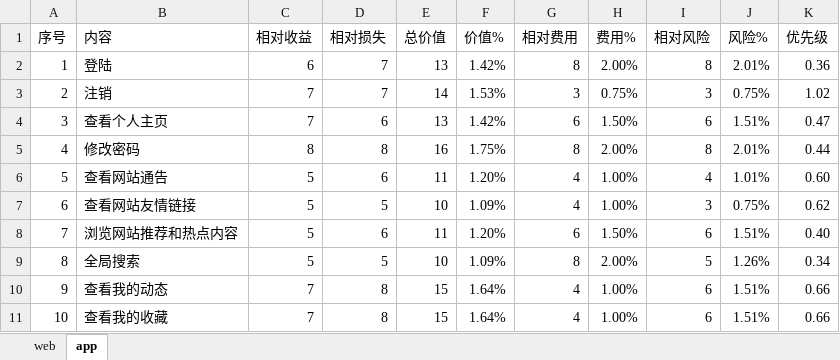
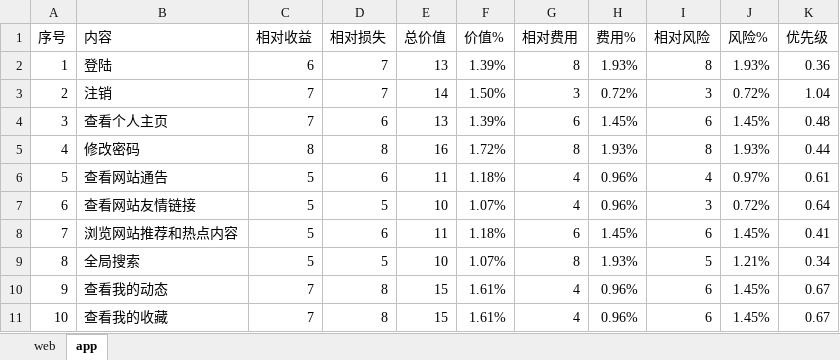
Before and after one commit to boboHh/AssistantTeaching, an Excel workbook: 受控文档/05-需求分析/需求优先级/优先级打分（终）/教师优先级.xlsx, sheet app, drawn as a sheet; only a part is shown; values as stored, in another font and other column widths than the file's, no borders; the diff covers the shown part only; the diff names each change by its address in the sheet, - before the commit and + after, or states it on an @@ line.

```diff
--- a/受控文档/05-需求分析/需求优先级/优先级打分（终）/教师优先级.xlsx (sheet app)
+++ b/受控文档/05-需求分析/需求优先级/优先级打分（终）/教师优先级.xlsx (sheet app)
-F2 (价值%): 1.42%
+F2 (价值%): 1.39%
-H2 (费用%): 2.00%
+H2 (费用%): 1.93%
-J2 (风险%): 2.01%
+J2 (风险%): 1.93%
-F3 (价值%): 1.53%
+F3 (价值%): 1.50%
-H3 (费用%): 0.75%
+H3 (费用%): 0.72%
-J3 (风险%): 0.75%
+J3 (风险%): 0.72%
-K3 (优先级): 1.02
+K3 (优先级): 1.04
-F4 (价值%): 1.42%
+F4 (价值%): 1.39%
-H4 (费用%): 1.50%
+H4 (费用%): 1.45%
-J4 (风险%): 1.51%
+J4 (风险%): 1.45%
-K4 (优先级): 0.47
+K4 (优先级): 0.48
-F5 (价值%): 1.75%
+F5 (价值%): 1.72%
-H5 (费用%): 2.00%
+H5 (费用%): 1.93%
-J5 (风险%): 2.01%
+J5 (风险%): 1.93%
-F6 (价值%): 1.20%
+F6 (价值%): 1.18%
-H6:H7 (费用%): 1.00%
+H6:H7 (费用%): 0.96%
-J6 (风险%): 1.01%
+J6 (风险%): 0.97%
-K6 (优先级): 0.60
+K6 (优先级): 0.61
-F7 (价值%): 1.09%
+F7 (价值%): 1.07%
-J7 (风险%): 0.75%
+J7 (风险%): 0.72%
-K7 (优先级): 0.62
+K7 (优先级): 0.64
-F8 (价值%): 1.20%
+F8 (价值%): 1.18%
-H8 (费用%): 1.50%
+H8 (费用%): 1.45%
-J8 (风险%): 1.51%
+J8 (风险%): 1.45%
-K8 (优先级): 0.40
+K8 (优先级): 0.41
-F9 (价值%): 1.09%
+F9 (价值%): 1.07%
-H9 (费用%): 2.00%
+H9 (费用%): 1.93%
-J9 (风险%): 1.26%
+J9 (风险%): 1.21%
-F10:F11 (价值%): 1.64%
+F10:F11 (价值%): 1.61%
-H10:H11 (费用%): 1.00%
+H10:H11 (费用%): 0.96%
-J10:J11 (风险%): 1.51%
+J10:J11 (风险%): 1.45%
-K10:K11 (优先级): 0.66
+K10:K11 (优先级): 0.67
```
Also changed, not shown: 2 added rows and 250 edited cells elsewhere in this sheet, sheet web, 受控文档/05-需求分析/需求优先级/优先级打分（终）/学生优先级.xlsx, 受控文档/05-需求分析/需求优先级/优先级打分（终）/游客优先级.xlsx, 4 other files.
